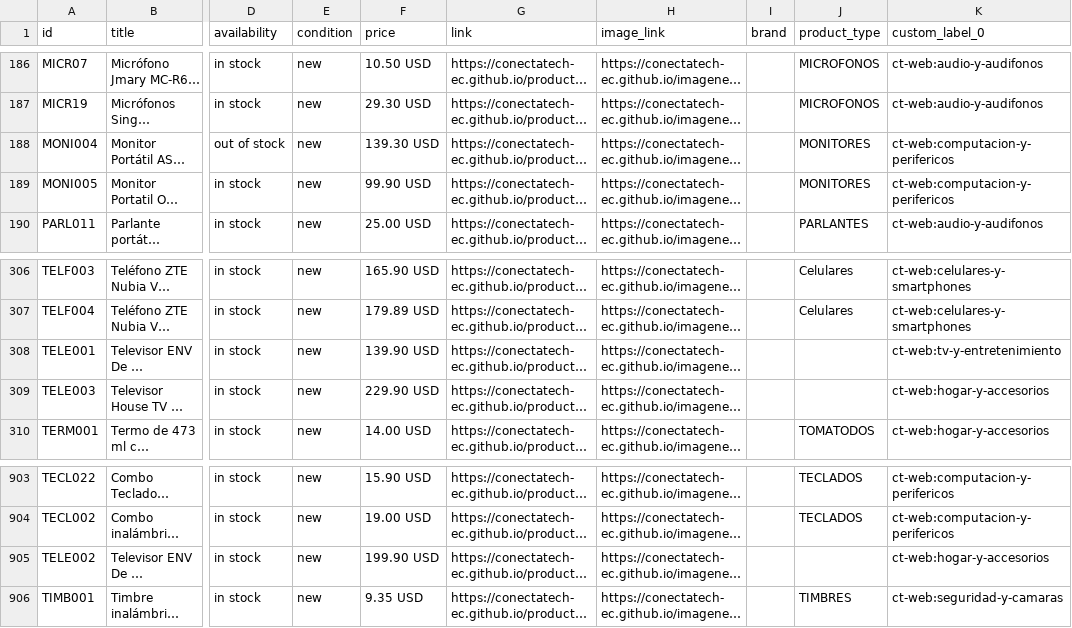
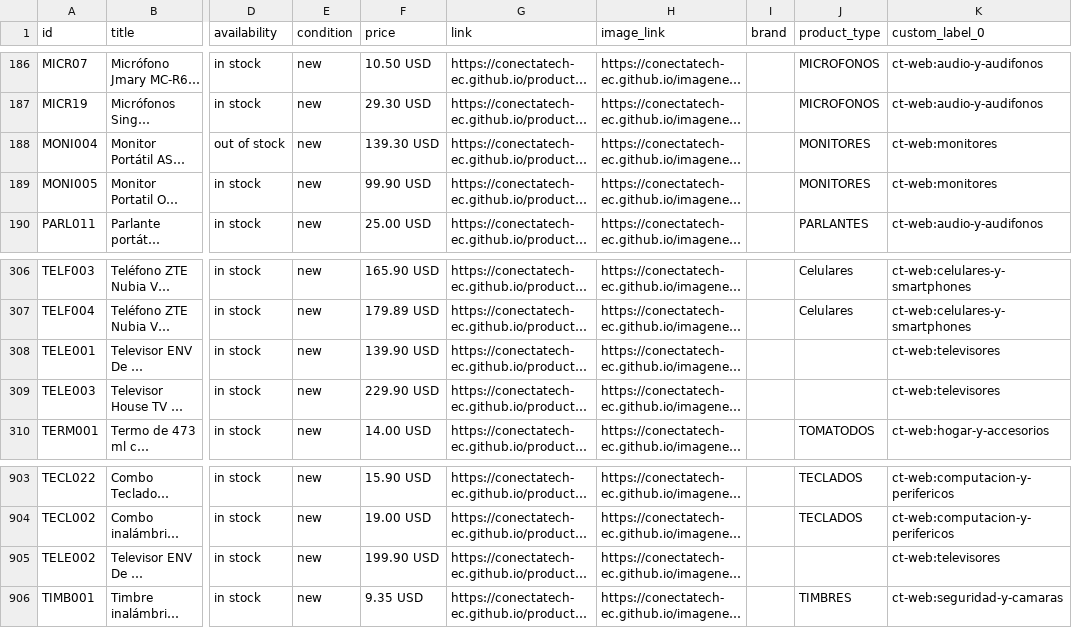
Before and after one commit to conectatech-ec/conectatech-ec.github.io, a CSV file: exportaciones/meta-catalogo-piloto.csv, drawn as a sheet; only a part is shown, gaps mark what is left out; long unchanged cells end in …; the diff names each change by its address in the sheet, - before the commit and + after, or states it on an @@ line.

```diff
--- a/exportaciones/meta-catalogo-piloto.csv
+++ b/exportaciones/meta-catalogo-piloto.csv
-K188:K189 (custom_label_0): ct-web:computacion-y-perifericos
+K188:K189 (custom_label_0): ct-web:monitores
-K308 (custom_label_0): ct-web:tv-y-entretenimiento
+K308 (custom_label_0): ct-web:televisores
-K309 (custom_label_0): ct-web:hogar-y-accesorios
+K309 (custom_label_0): ct-web:televisores
-K905 (custom_label_0): ct-web:hogar-y-accesorios
+K905 (custom_label_0): ct-web:televisores
```
Also changed, not shown: 4 other files.
